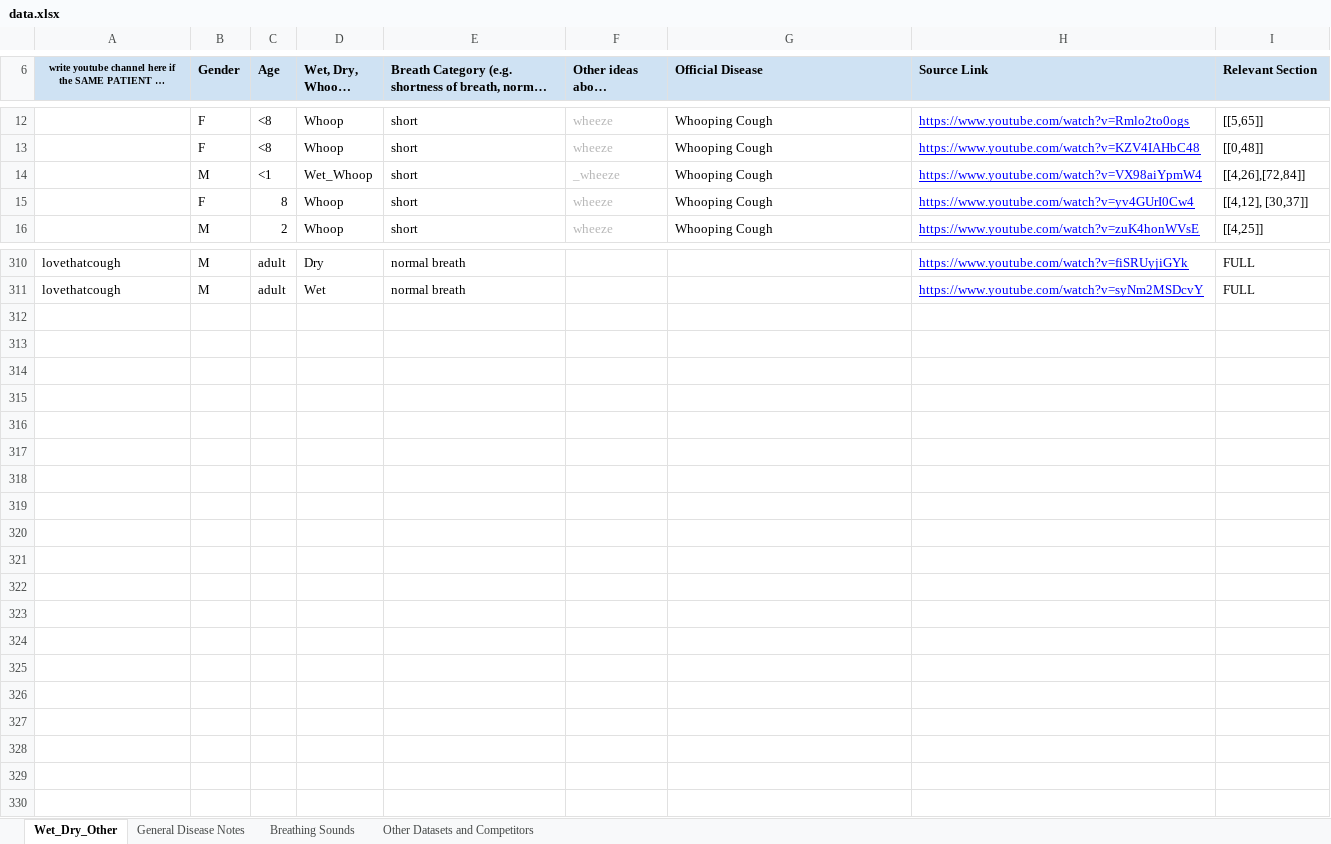
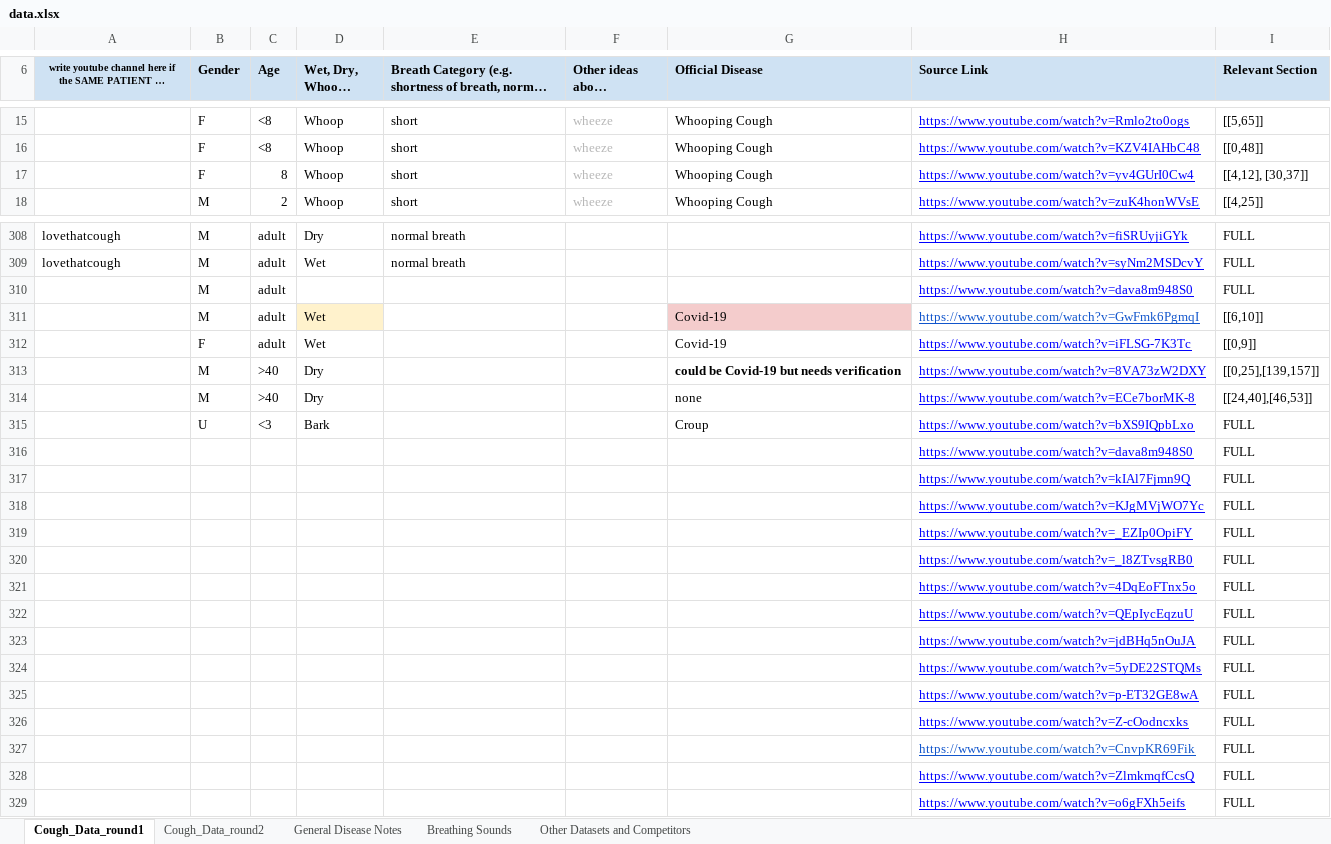
Before and after one commit to Konect-Co/cospect, an Excel workbook: GenData/data.xlsx, sheet Cough_Data_round1, drawn as a sheet; only a part is shown, gaps mark what is left out; long unchanged cells end in …; values as stored, in another font and other column widths than the file's, no borders; charts and pictures and conditional formats not drawn; removed rows and columns are numbered as before the commit, all else as after; the diff covers the shown part only; the diff names each change by its address in the sheet, - before the commit and + after, or states it on an @@ line.

```diff
--- a/GenData/data.xlsx (sheet Cough_Data_round1)
+++ b/GenData/data.xlsx (sheet Cough_Data_round1)
-sheet tab: Wet_Dry_Other
+sheet tab: Cough_Data_round1
+sheet tab: Cough_Data_round2
-row 14:  | M | <1 | Wet_Whoop | short | _wheeze | Whooping Cough | https://www.youtube.com/watch?v=VX98aiYpmW4 | [[4,26],[72,84]]
+row 310:  | M | adult |  |  |  |  | https://www.youtube.com/watch?v=dava8m948S0 | FULL
+row 311:  | M | adult | Wet |  |  | Covid-19 | https://www.youtube.com/watch?v=GwFmk6PgmqI | [[6,10]]
+row 312:  | F | adult | Wet |  |  | Covid-19 | https://www.youtube.com/watch?v=iFLSG-7K3Tc | [[0,9]]
+row 313:  | M | >40 | Dry |  |  | could be Covid-19 but needs verification | https://www.youtube.com/watch?v=8VA73zW2DXY | [[0,25],[139,157]]
+row 314:  | M | >40 | Dry |  |  | none | https://www.youtube.com/watch?v=ECe7borMK-8 | [[24,40],[46,53]]
+row 315:  | U | <3 | Bark |  |  | Croup | https://www.youtube.com/watch?v=bXS9IQpbLxo | FULL
+row 316:  |  |  |  |  |  |  | https://www.youtube.com/watch?v=dava8m948S0 | FULL
+row 317:  |  |  |  |  |  |  | https://www.youtube.com/watch?v=kIAl7Fjmn9Q | FULL
+row 318:  |  |  |  |  |  |  | https://www.youtube.com/watch?v=KJgMVjWO7Yc | FULL
+row 319:  |  |  |  |  |  |  | https://www.youtube.com/watch?v=_EZIp0OpiFY | FULL
+row 320:  |  |  |  |  |  |  | https://www.youtube.com/watch?v=_l8ZTvsgRB0 | FULL
+row 321:  |  |  |  |  |  |  | https://www.youtube.com/watch?v=4DqEoFTnx5o | FULL
+row 322:  |  |  |  |  |  |  | https://www.youtube.com/watch?v=QEpIycEqzuU | FULL
+row 323:  |  |  |  |  |  |  | https://www.youtube.com/watch?v=jdBHq5nOuJA | FULL
+row 324:  |  |  |  |  |  |  | https://www.youtube.com/watch?v=5yDE22STQMs | FULL
+row 325:  |  |  |  |  |  |  | https://www.youtube.com/watch?v=p-ET32GE8wA | FULL
+row 326:  |  |  |  |  |  |  | https://www.youtube.com/watch?v=Z-cOodncxks | FULL
+row 327:  |  |  |  |  |  |  | https://www.youtube.com/watch?v=CnvpKR69Fik | FULL
+row 328:  |  |  |  |  |  |  | https://www.youtube.com/watch?v=ZlmkmqfCcsQ | FULL
+row 329:  |  |  |  |  |  |  | https://www.youtube.com/watch?v=o6gFXh5eifs | FULL
```
Also changed, not shown: 1 removed row, 3 moved rows and 8 edited cells elsewhere in this sheet, charts or pictures, 45 other files.
